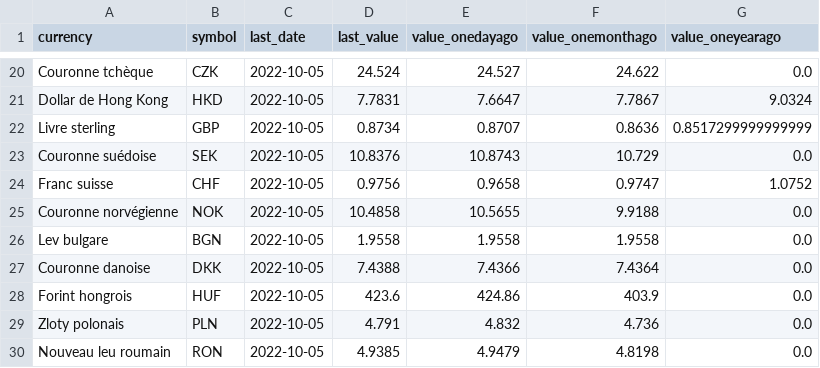
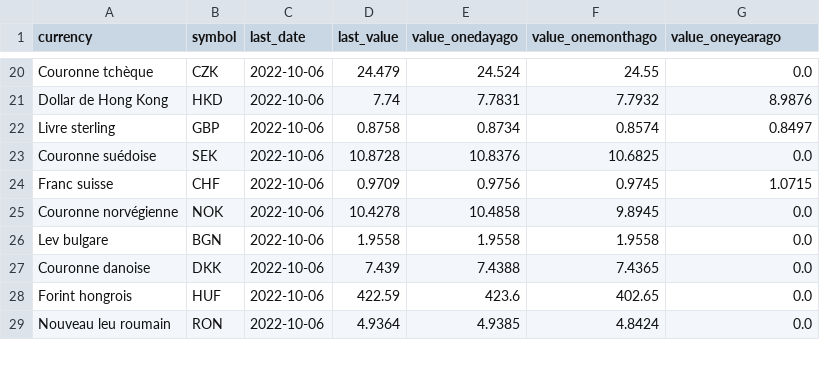
Before and after one commit to AntoineDumestre/Exchange-rates, a CSV file: trends.csv, drawn as a sheet; only a part is shown, gaps mark what is left out; removed rows and columns are numbered as before the commit, all else as after; the diff covers the shown part only; the diff names each change by its address in the sheet, - before the commit and + after, or states it on an @@ line.

```diff
--- a/trends.csv
+++ b/trends.csv
-C20:C28 (last_date): 2022-10-05
+C20:C28 (last_date): 2022-10-06
-D20 (last_value): 24.524
+D20 (last_value): 24.479
-E20 (value_onedayago): 24.527
+E20 (value_onedayago): 24.524
-F20 (value_onemonthago): 24.622
+F20 (value_onemonthago): 24.55
-D21 (last_value): 7.7831
+D21 (last_value): 7.74
-E21 (value_onedayago): 7.6647
+E21 (value_onedayago): 7.7831
-F21 (value_onemonthago): 7.7867
+F21 (value_onemonthago): 7.7932
-G21 (value_oneyearago): 9.0324
+G21 (value_oneyearago): 8.9876
-D22 (last_value): 0.8734
+D22 (last_value): 0.8758
-E22 (value_onedayago): 0.8707
+E22 (value_onedayago): 0.8734
-F22 (value_onemonthago): 0.8636
+F22 (value_onemonthago): 0.8574
-G22 (value_oneyearago): 0.8517299999999999
+G22 (value_oneyearago): 0.8497
-D23 (last_value): 10.8376
+D23 (last_value): 10.8728
-E23 (value_onedayago): 10.8743
+E23 (value_onedayago): 10.8376
-F23 (value_onemonthago): 10.729
+F23 (value_onemonthago): 10.6825
-D24 (last_value): 0.9756
+D24 (last_value): 0.9709
-E24 (value_onedayago): 0.9658
+E24 (value_onedayago): 0.9756
-F24 (value_onemonthago): 0.9747
+F24 (value_onemonthago): 0.9745
-G24 (value_oneyearago): 1.0752
+G24 (value_oneyearago): 1.0715
-D25 (last_value): 10.4858
+D25 (last_value): 10.4278
-E25 (value_onedayago): 10.5655
+E25 (value_onedayago): 10.4858
-F25 (value_onemonthago): 9.9188
+F25 (value_onemonthago): 9.8945
-D27 (last_value): 7.4388
+D27 (last_value): 7.439
-E27 (value_onedayago): 7.4366
+E27 (value_onedayago): 7.4388
-F27 (value_onemonthago): 7.4364
+F27 (value_onemonthago): 7.4365
-D28 (last_value): 423.6
+D28 (last_value): 422.59
-E28 (value_onedayago): 424.86
+E28 (value_onedayago): 423.6
-F28 (value_onemonthago): 403.9
+F28 (value_onemonthago): 402.65
-row 29: Zloty polonais | PLN | 2022-10-05 | 4.791 | 4.832 | 4.736 | 0.0
-C29 (last_date): 2022-10-05
+C29 (last_date): 2022-10-06
-D29 (last_value): 4.9385
+D29 (last_value): 4.9364
-E29 (value_onedayago): 4.9479
+E29 (value_onedayago): 4.9385
-F29 (value_onemonthago): 4.8198
+F29 (value_onemonthago): 4.8424
```
Also changed, not shown: 3 added rows, 2 removed rows and 80 edited cells elsewhere in this file, 1 other file.
